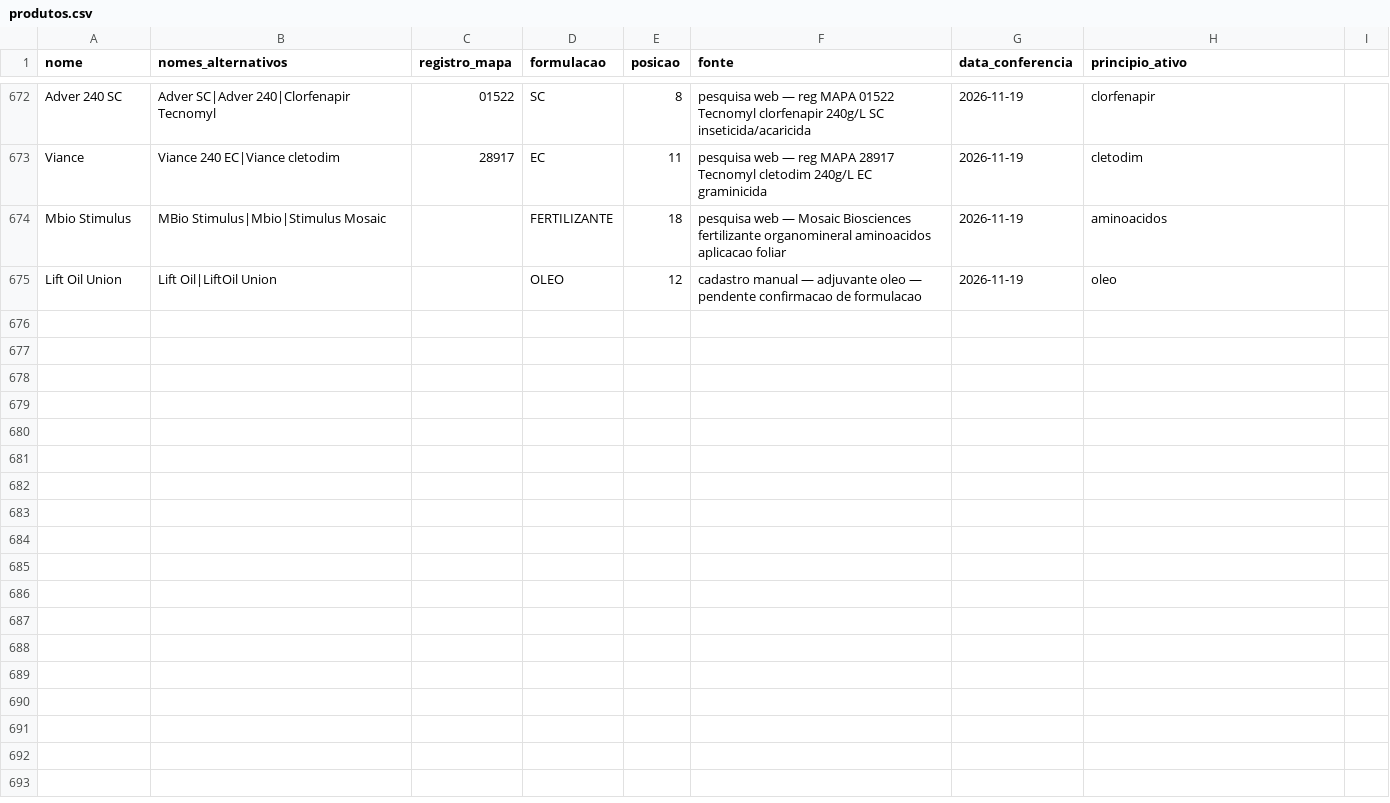
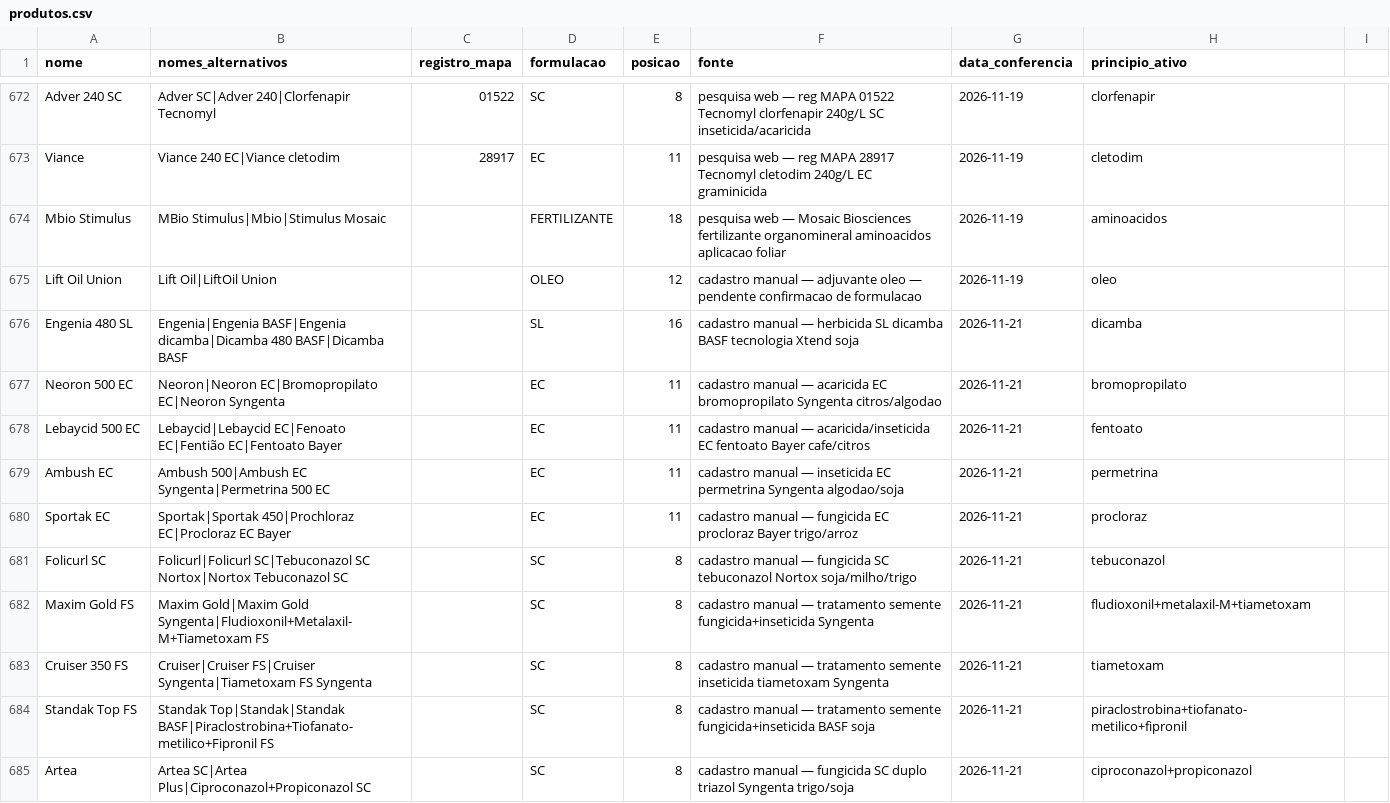
Before and after one commit to eduardopulveragro-bit/MisturaCaldas, a CSV file: data/produtos.csv, drawn as a sheet; only a part is shown, gaps mark what is left out; the diff covers the shown part only; the diff names each change by its address in the sheet, - before the commit and + after, or states it on an @@ line.

```diff
--- a/data/produtos.csv
+++ b/data/produtos.csv
+row 676: Engenia 480 SL | Engenia|Engenia BASF|Engenia dicamba|Dicamba 480 BASF|Dicamba BASF |  | SL | 16 | cadastro manual — herbicida SL dicamba BASF tecnologia Xtend soja | 2026-11-21 | dicamba
+row 677: Neoron 500 EC | Neoron|Neoron EC|Bromopropilato EC|Neoron Syngenta |  | EC | 11 | cadastro manual — acaricida EC bromopropilato Syngenta citros/algodao | 2026-11-21 | bromopropilato
+row 678: Lebaycid 500 EC | Lebaycid|Lebaycid EC|Fenoato EC|Fentião EC|Fentoato Bayer |  | EC | 11 | cadastro manual — acaricida/inseticida EC fentoato Bayer cafe/citros | 2026-11-21 | fentoato
+row 679: Ambush EC | Ambush 500|Ambush EC Syngenta|Permetrina 500 EC |  | EC | 11 | cadastro manual — inseticida EC permetrina Syngenta algodao/soja | 2026-11-21 | permetrina
+row 680: Sportak EC | Sportak|Sportak 450|Prochloraz EC|Procloraz EC Bayer |  | EC | 11 | cadastro manual — fungicida EC procloraz Bayer trigo/arroz | 2026-11-21 | procloraz
+row 681: Folicurl SC | Folicurl|Folicurl SC|Tebuconazol SC Nortox|Nortox Tebuconazol SC |  | SC | 8 | cadastro manual — fungicida SC tebuconazol Nortox soja/milho/trigo | 2026-11-21 | tebuconazol
+row 682: Maxim Gold FS | Maxim Gold|Maxim Gold Syngenta|Fludioxonil+Metalaxil-M+Tiametoxam FS |  | SC | 8 | cadastro manual — tratamento semente fungicida+inseticida Syngenta | 2026-11-21 | fludioxonil+metalaxil-M+tiametoxam
+row 683: Cruiser 350 FS | Cruiser|Cruiser FS|Cruiser Syngenta|Tiametoxam FS Syngenta |  | SC | 8 | cadastro manual — tratamento semente inseticida tiametoxam Syngenta | 2026-11-21 | tiametoxam
+row 684: Standak Top FS | Standak Top|Standak|Standak BASF|Piraclostrobina+Tiofanato-metilico+Fipronil FS |  | SC | 8 | cadastro manual — tratamento semente fungicida+inseticida BASF soja | 2026-11-21 | piraclostrobina+tiofanato-metilico+fipronil
+row 685: Artea | Artea SC|Artea Plus|Ciproconazol+Propiconazol SC |  | SC | 8 | cadastro manual — fungicida SC duplo triazol Syngenta trigo/soja | 2026-11-21 | ciproconazol+propiconazol
```
Also changed, not shown: 18 added rows elsewhere in this file.
